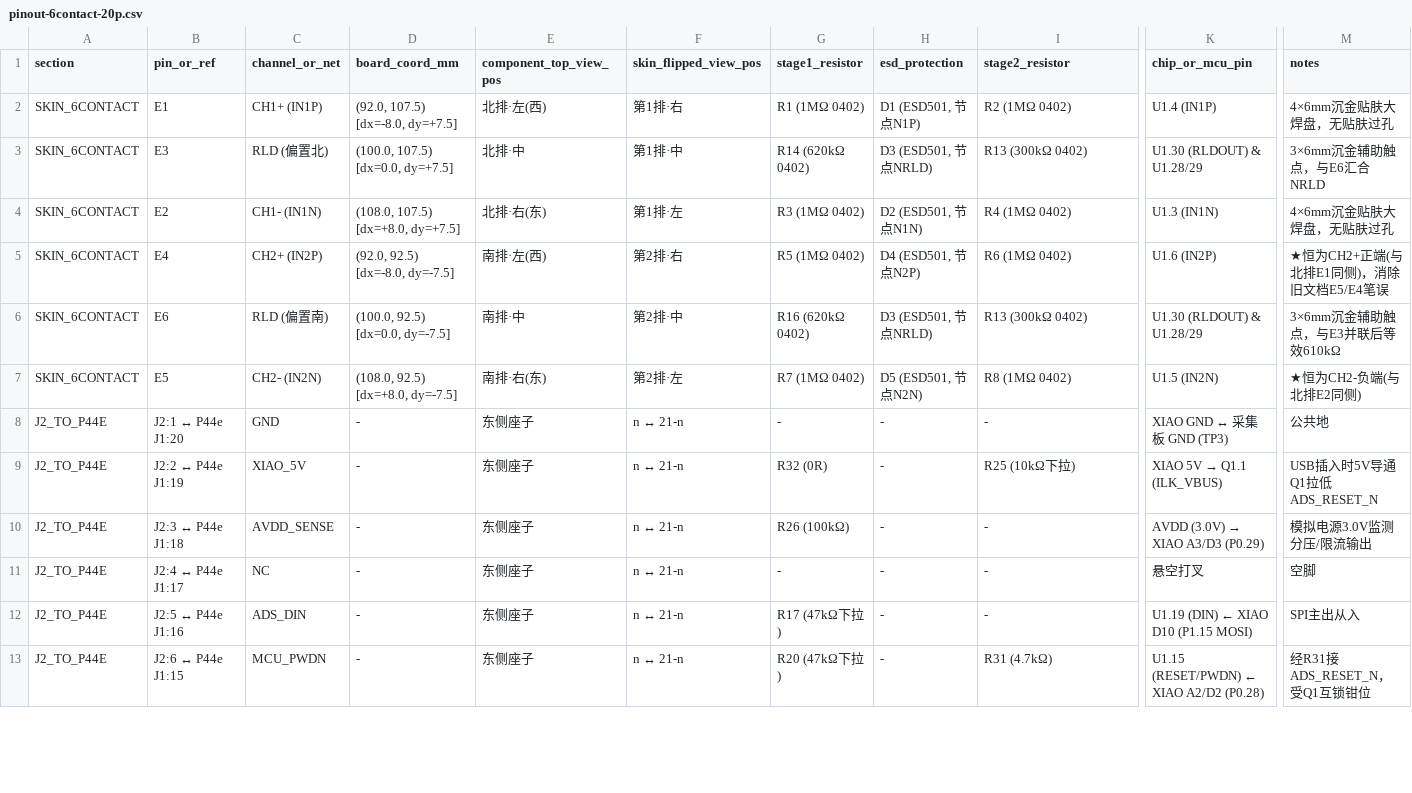
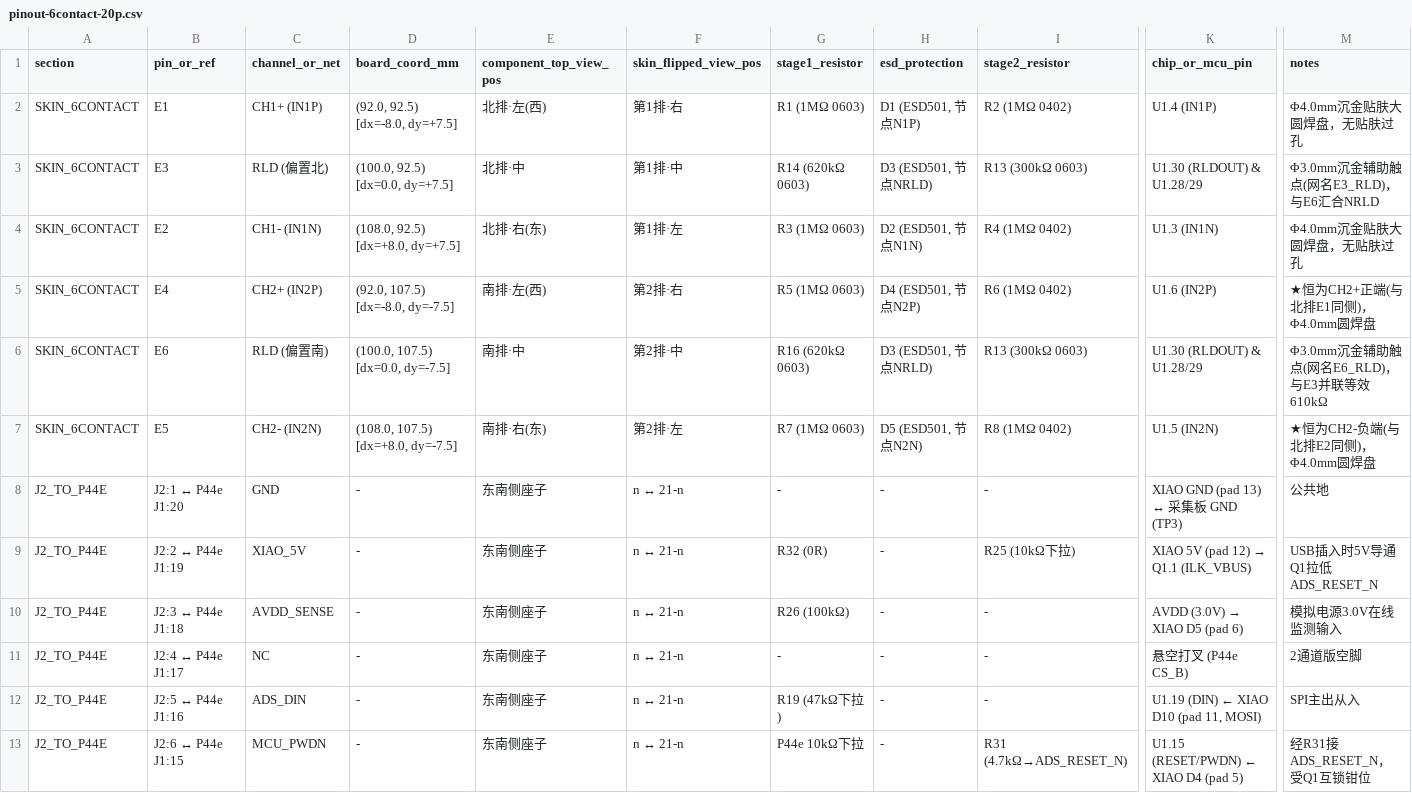
Before and after one commit to makoshan/OpenEMG, a CSV file: hardware/2ch-ads1292/pinout-6contact-20p.csv, drawn as a sheet; only a part is shown, gaps mark what is left out; the diff covers the shown part only; the diff names each change by its address in the sheet, - before the commit and + after, or states it on an @@ line.

Commit message:
fix(hardware): resolve independent audit P1/P2 findings in 8ch/2ch pinout tables, coordinates, and orientation diagrams

```diff
--- a/hardware/2ch-ads1292/pinout-6contact-20p.csv
+++ b/hardware/2ch-ads1292/pinout-6contact-20p.csv
-D2 (board_coord_mm): (92.0, 107.5) [dx=-8.0, dy=+7.5]
+D2 (board_coord_mm): (92.0, 92.5) [dx=-8.0, dy=+7.5]
-G2 (stage1_resistor): R1 (1MΩ 0402)
+G2 (stage1_resistor): R1 (1MΩ 0603)
-M2 (notes): 4×6mm沉金贴肤大焊盘，无贴肤过孔
+M2 (notes): Φ4.0mm沉金贴肤大圆焊盘，无贴肤过孔
-D3 (board_coord_mm): (100.0, 107.5) [dx=0.0, dy=+7.5]
+D3 (board_coord_mm): (100.0, 92.5) [dx=0.0, dy=+7.5]
-G3 (stage1_resistor): R14 (620kΩ 0402)
+G3 (stage1_resistor): R14 (620kΩ 0603)
-I3 (stage2_resistor): R13 (300kΩ 0402)
+I3 (stage2_resistor): R13 (300kΩ 0603)
-M3 (notes): 3×6mm沉金辅助触点，与E6汇合NRLD
+M3 (notes): Φ3.0mm沉金辅助触点(网名E3_RLD)，与E6汇合NRLD
-D4 (board_coord_mm): (108.0, 107.5) [dx=+8.0, dy=+7.5]
+D4 (board_coord_mm): (108.0, 92.5) [dx=+8.0, dy=+7.5]
-G4 (stage1_resistor): R3 (1MΩ 0402)
+G4 (stage1_resistor): R3 (1MΩ 0603)
-M4 (notes): 4×6mm沉金贴肤大焊盘，无贴肤过孔
+M4 (notes): Φ4.0mm沉金贴肤大圆焊盘，无贴肤过孔
-D5 (board_coord_mm): (92.0, 92.5) [dx=-8.0, dy=-7.5]
+D5 (board_coord_mm): (92.0, 107.5) [dx=-8.0, dy=-7.5]
-G5 (stage1_resistor): R5 (1MΩ 0402)
+G5 (stage1_resistor): R5 (1MΩ 0603)
-M5 (notes): ★恒为CH2+正端(与北排E1同侧)，消除旧文档E5/E4笔误
+M5 (notes): ★恒为CH2+正端(与北排E1同侧)，Φ4.0mm圆焊盘
-D6 (board_coord_mm): (100.0, 92.5) [dx=0.0, dy=-7.5]
+D6 (board_coord_mm): (100.0, 107.5) [dx=0.0, dy=-7.5]
-G6 (stage1_resistor): R16 (620kΩ 0402)
+G6 (stage1_resistor): R16 (620kΩ 0603)
-I6 (stage2_resistor): R13 (300kΩ 0402)
+I6 (stage2_resistor): R13 (300kΩ 0603)
-M6 (notes): 3×6mm沉金辅助触点，与E3并联后等效610kΩ
+M6 (notes): Φ3.0mm沉金辅助触点(网名E6_RLD)，与E3并联等效610kΩ
-D7 (board_coord_mm): (108.0, 92.5) [dx=+8.0, dy=-7.5]
+D7 (board_coord_mm): (108.0, 107.5) [dx=+8.0, dy=-7.5]
-G7 (stage1_resistor): R7 (1MΩ 0402)
+G7 (stage1_resistor): R7 (1MΩ 0603)
-M7 (notes): ★恒为CH2-负端(与北排E2同侧)
+M7 (notes): ★恒为CH2-负端(与北排E2同侧)，Φ4.0mm圆焊盘
-E8:E13 (component_top_view_pos): 东侧座子
+E8:E13 (component_top_view_pos): 东南侧座子
-K8 (chip_or_mcu_pin): XIAO GND ↔ 采集板 GND (TP3)
+K8 (chip_or_mcu_pin): XIAO GND (pad 13) ↔ 采集板 GND (TP3)
@@ K9 (chip_or_mcu_pin): XIAO 5V → Q1.1 (ILK_VBUS) → XIAO 5V (pad 12) → Q1.1 (ILK_VBUS) @@
@@ K10 (chip_or_mcu_pin): AVDD (3.0V) → XIAO A3/D3 (P0.29) → AVDD (3.0V) → XIAO D5 (pad 6) @@
-M10 (notes): 模拟电源3.0V监测分压/限流输出
+M10 (notes): 模拟电源3.0V在线监测输入
-K11 (chip_or_mcu_pin): 悬空打叉
+K11 (chip_or_mcu_pin): 悬空打叉 (P44e CS_B)
-M11 (notes): 空脚
+M11 (notes): 2通道版空脚
-G12 (stage1_resistor): R17 (47kΩ下拉)
+G12 (stage1_resistor): R19 (47kΩ下拉)
-K12 (chip_or_mcu_pin): U1.19 (DIN) ← XIAO D10 (P1.15 MOSI)
+K12 (chip_or_mcu_pin): U1.19 (DIN) ← XIAO D10 (pad 11, MOSI)
-G13 (stage1_resistor): R20 (47kΩ下拉)
+G13 (stage1_resistor): P44e 10kΩ下拉
-I13 (stage2_resistor): R31 (4.7kΩ)
+I13 (stage2_resistor): R31 (4.7kΩ→ADS_RESET_N)
-K13 (chip_or_mcu_pin): U1.15 (RESET/PWDN) ← XIAO A2/D2 (P0.28)
+K13 (chip_or_mcu_pin): U1.15 (RESET/PWDN) ← XIAO D4 (pad 5)
```
Also changed, not shown: 22 edited cells elsewhere in this file, hardware/8ch-ads1298/afe-d20-8ch/pinout-34p-20p.csv, 24 other files.
